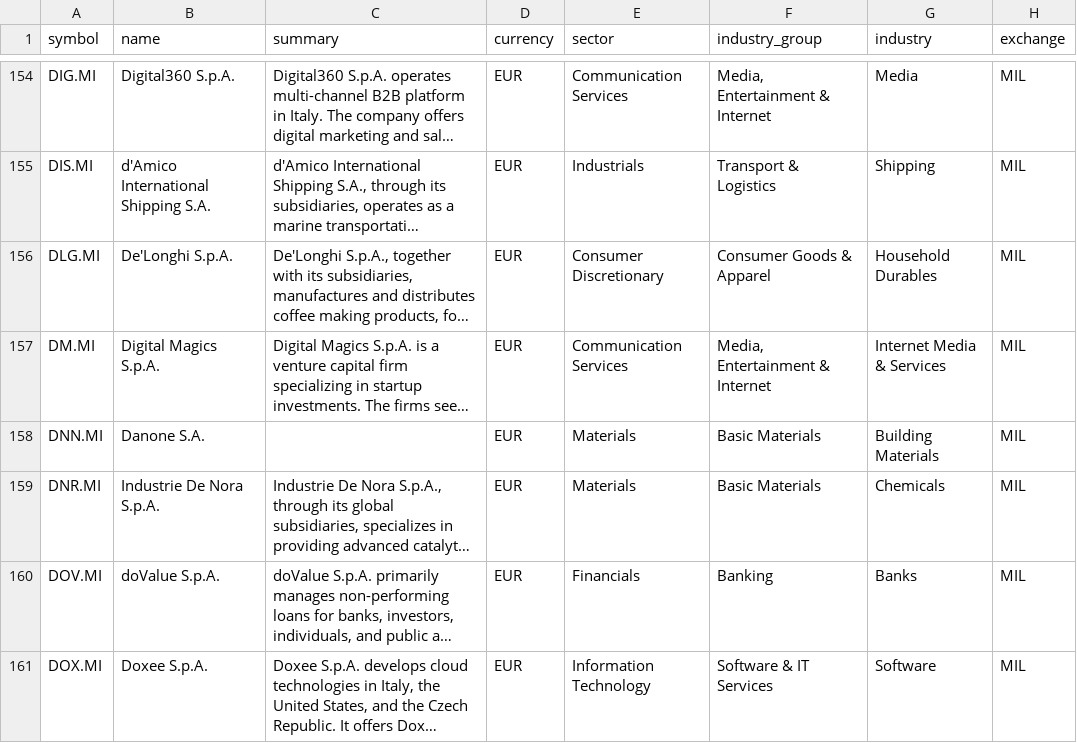
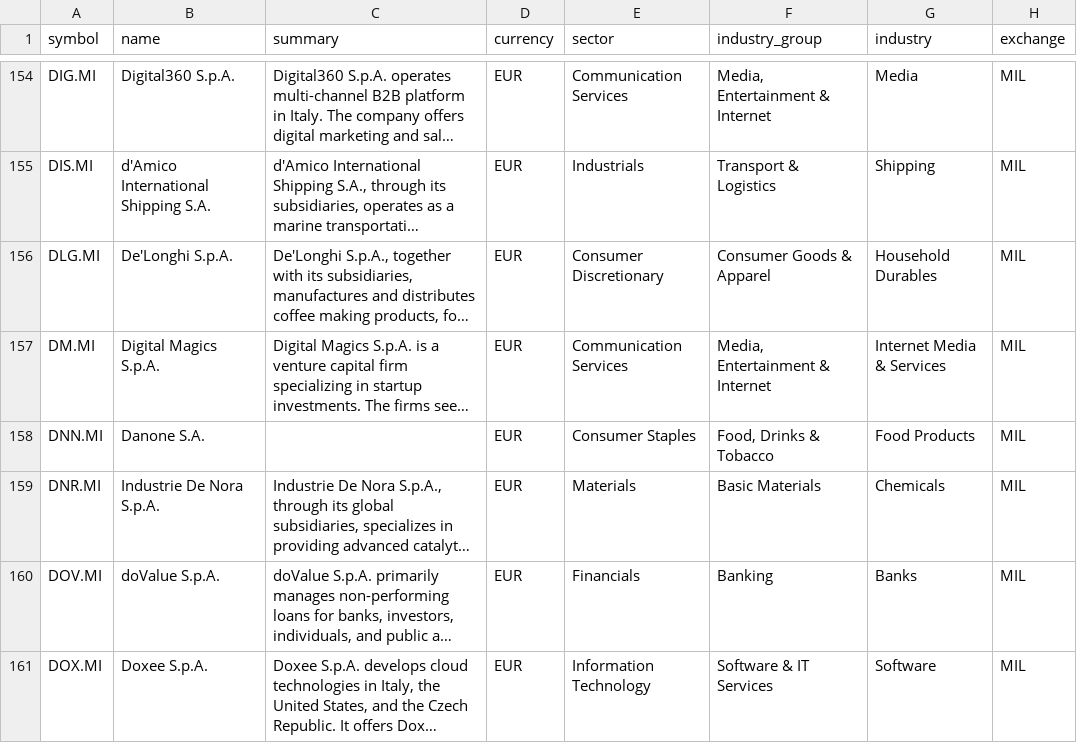
Before and after one commit to JerBouma/FinanceDatabase, a CSV file: database/equities/MIL.csv, drawn as a sheet; only a part is shown, gaps mark what is left out; long unchanged cells end in …; the diff names each change by its address in the sheet, - before the commit and + after, or states it on an @@ line.

Commit message:
Fix the names and industries of Avon, Melrose, Renk and Danone lines
- Avon Rubber is Avon Technologies plc on every UK line.
- Melrose Industries (GKN Aerospace) and RENK Group (military vehicle transmissions)
  are Aerospace & Defense.
- Danone's depositary receipt lines are Food Products, not Building Materials.

```diff
--- a/database/equities/MIL.csv
+++ b/database/equities/MIL.csv
-E158 (sector): Materials
+E158 (sector): Consumer Staples
-F158 (industry_group): Basic Materials
+F158 (industry_group): Food, Drinks & Tobacco
-G158 (industry): Building Materials
+G158 (industry): Food Products
```
Also changed, not shown: database/equities/AQS.csv, database/equities/EBS.csv, 6 other files.
